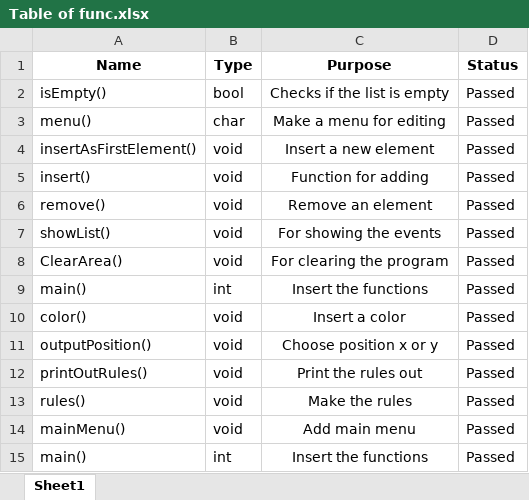
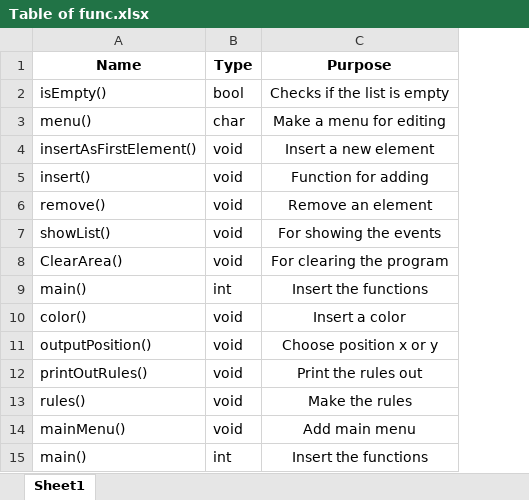
Before and after one commit to ASStaykova19/HistoryProject-SherlockHomies, an Excel workbook: Documents/Table of func.xlsx, sheet Sheet1, drawn as a sheet; values as stored, in another font and other column widths than the file's, no borders; table styles not drawn; the diff names each change by its address in the sheet, - before the commit and + after, or states it on an @@ line.

Commit message:
Edit the table of func

```diff
--- a/Documents/Table of func.xlsx (sheet Sheet1)
+++ b/Documents/Table of func.xlsx (sheet Sheet1)
-column D (Status), rows 2-15: all Passed
```
Also changed, not shown: 1 other file.
